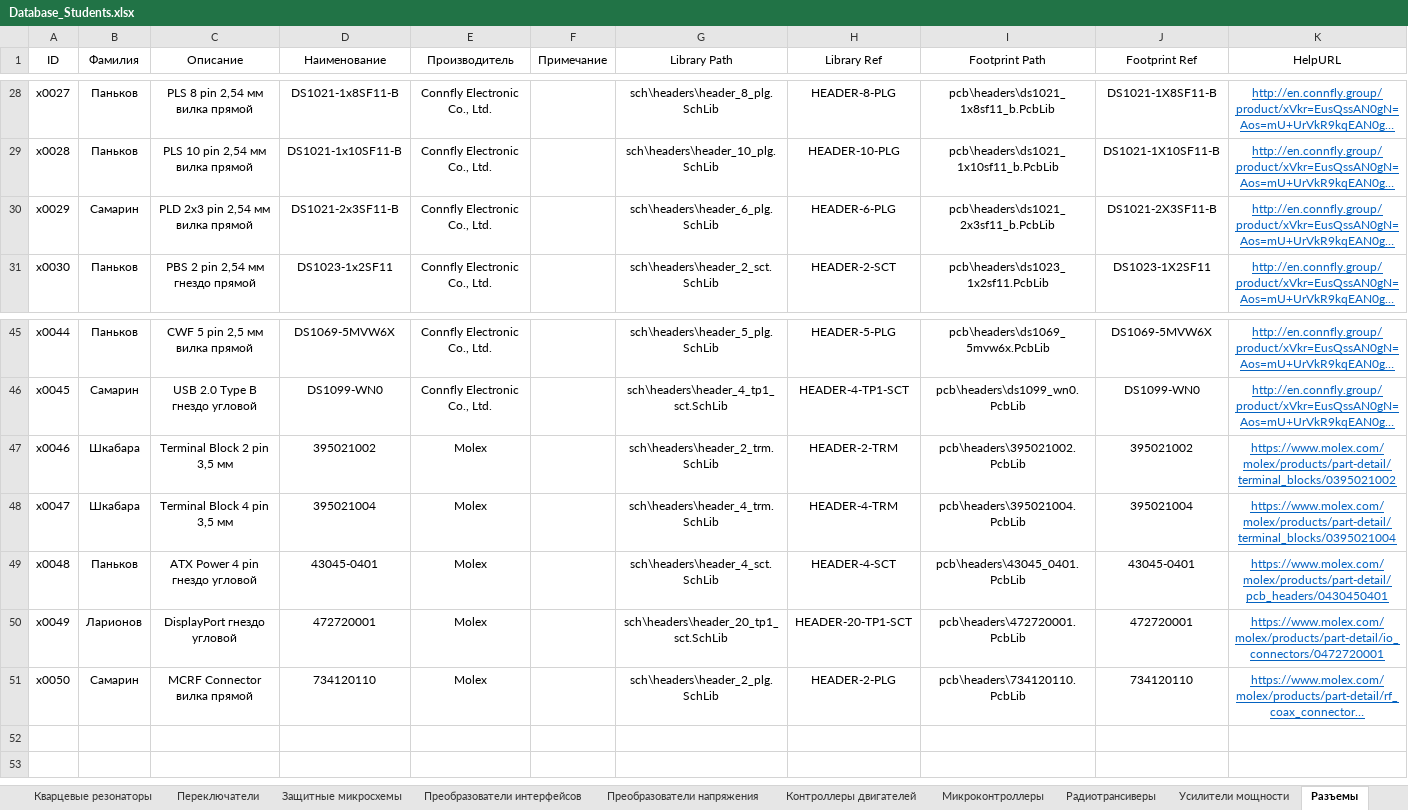
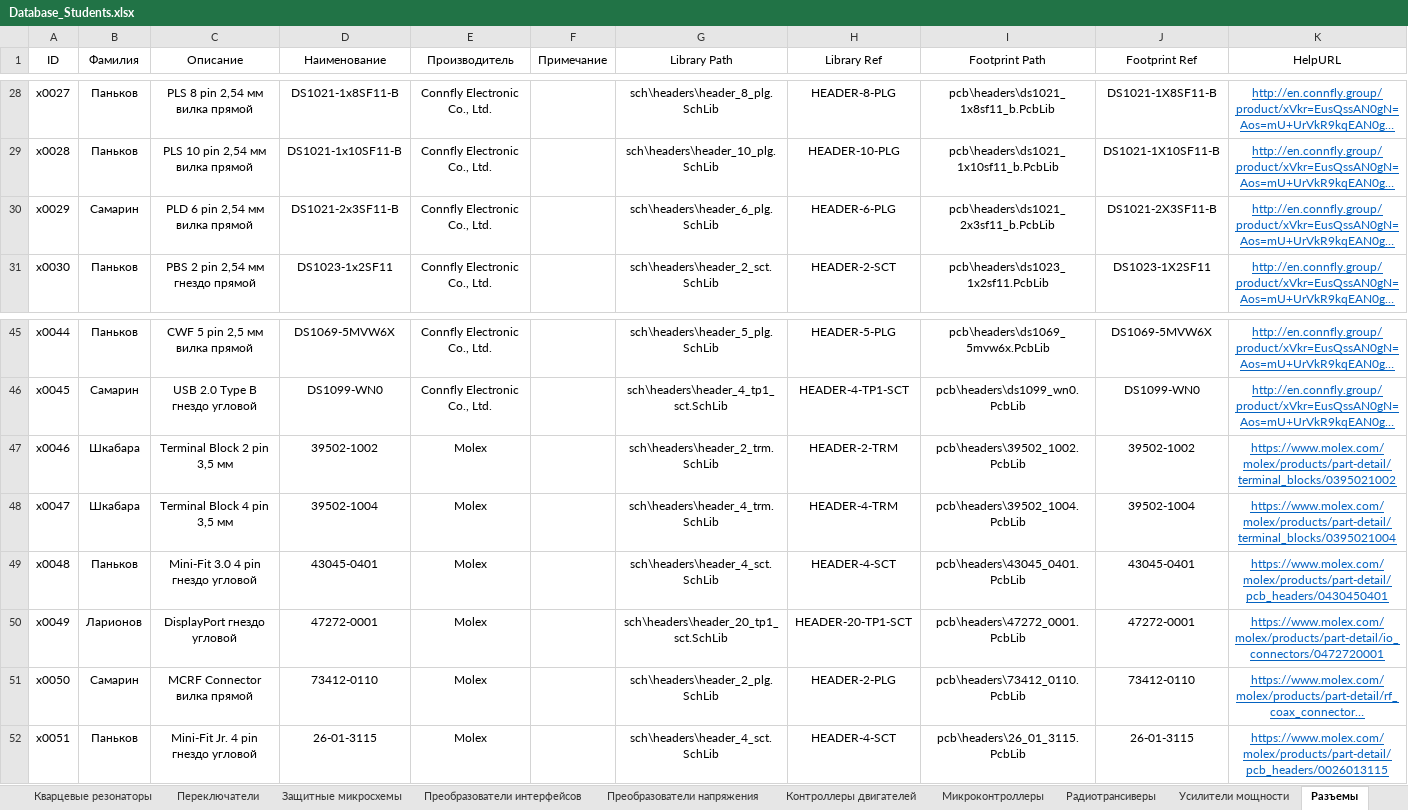
Before and after one commit to TonyCooT/Altium_BEng, an Excel workbook: library/Database_Students.xlsx, sheet Разъемы, drawn as a sheet; only a part is shown, gaps mark what is left out; long unchanged cells end in …; values as stored, in another font and other column widths than the file's, no borders; the diff names each change by its address in the sheet, - before the commit and + after, or states it on an @@ line.

```diff
--- a/library/Database_Students.xlsx (sheet Разъемы)
+++ b/library/Database_Students.xlsx (sheet Разъемы)
-C30 (Описание): PLD 2x3 pin 2,54 мм вилка прямой
+C30 (Описание): PLD 6 pin 2,54 мм вилка прямой
-D47 (Наименование): 395021002
+D47 (Наименование): 39502-1002
-I47 (Footprint Path): pcb\headers\395021002.PcbLib
+I47 (Footprint Path): pcb\headers\39502_1002.PcbLib
-J47 (Footprint Ref): 395021002
+J47 (Footprint Ref): 39502-1002
-D48 (Наименование): 395021004
+D48 (Наименование): 39502-1004
-I48 (Footprint Path): pcb\headers\395021004.PcbLib
+I48 (Footprint Path): pcb\headers\39502_1004.PcbLib
-J48 (Footprint Ref): 395021004
+J48 (Footprint Ref): 39502-1004
-C49 (Описание): ATX Power 4 pin гнездо угловой
+C49 (Описание): Mini-Fit 3.0 4 pin гнездо угловой
-D50 (Наименование): 472720001
+D50 (Наименование): 47272-0001
-I50 (Footprint Path): pcb\headers\472720001.PcbLib
+I50 (Footprint Path): pcb\headers\47272_0001.PcbLib
-J50 (Footprint Ref): 472720001
+J50 (Footprint Ref): 47272-0001
-D51 (Наименование): 734120110
+D51 (Наименование): 73412-0110
-I51 (Footprint Path): pcb\headers\734120110.PcbLib
+I51 (Footprint Path): pcb\headers\73412_0110.PcbLib
-J51 (Footprint Ref): 734120110
+J51 (Footprint Ref): 73412-0110
+row 52: x0051 | Паньков | Mini-Fit Jr. 4 pin гнездо угловой | 26-01-3115 | Molex |  | sch\headers\header_4_sct.SchLib | HEADER-4-SCT | pcb\headers\26_01_3115.PcbLib | 26-01-3115 | https://www.molex.com/molex/products/part-detail/pcb_headers/0026013115
```
Also changed, not shown: 52 other files.
